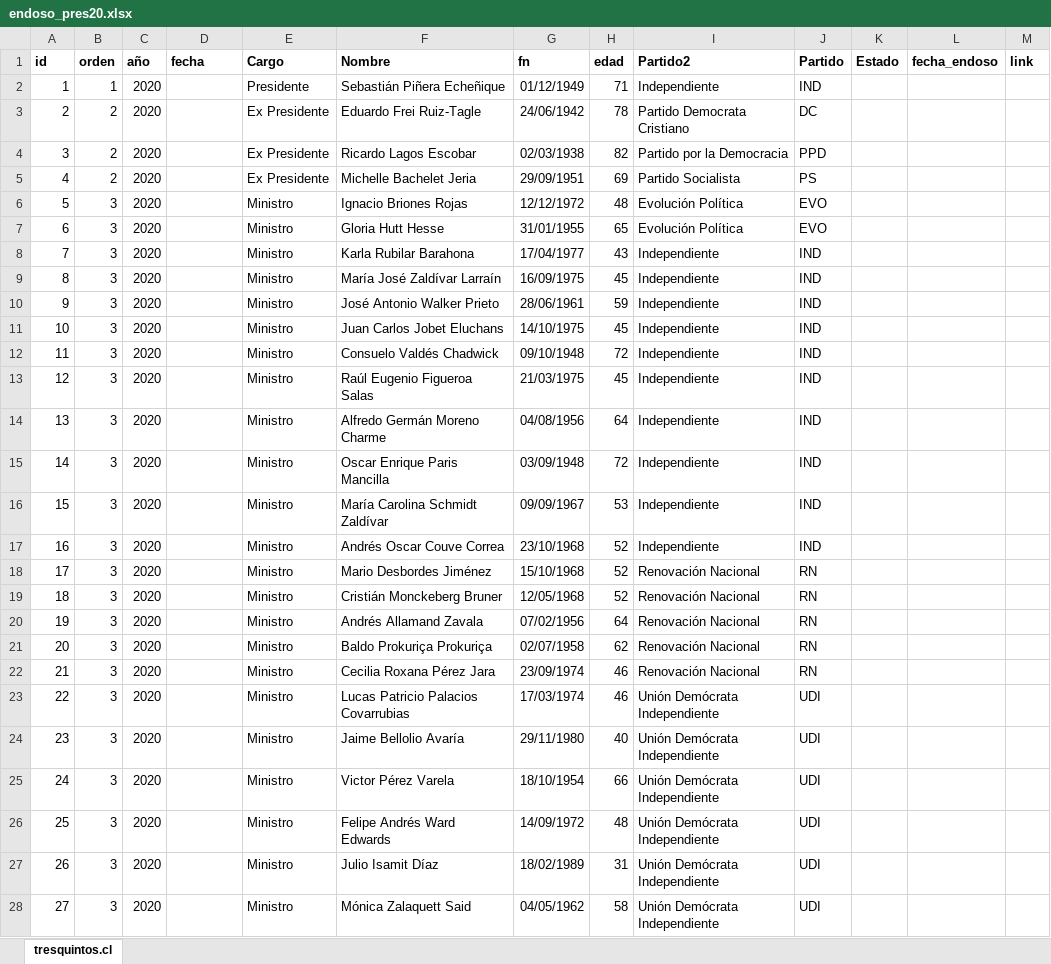
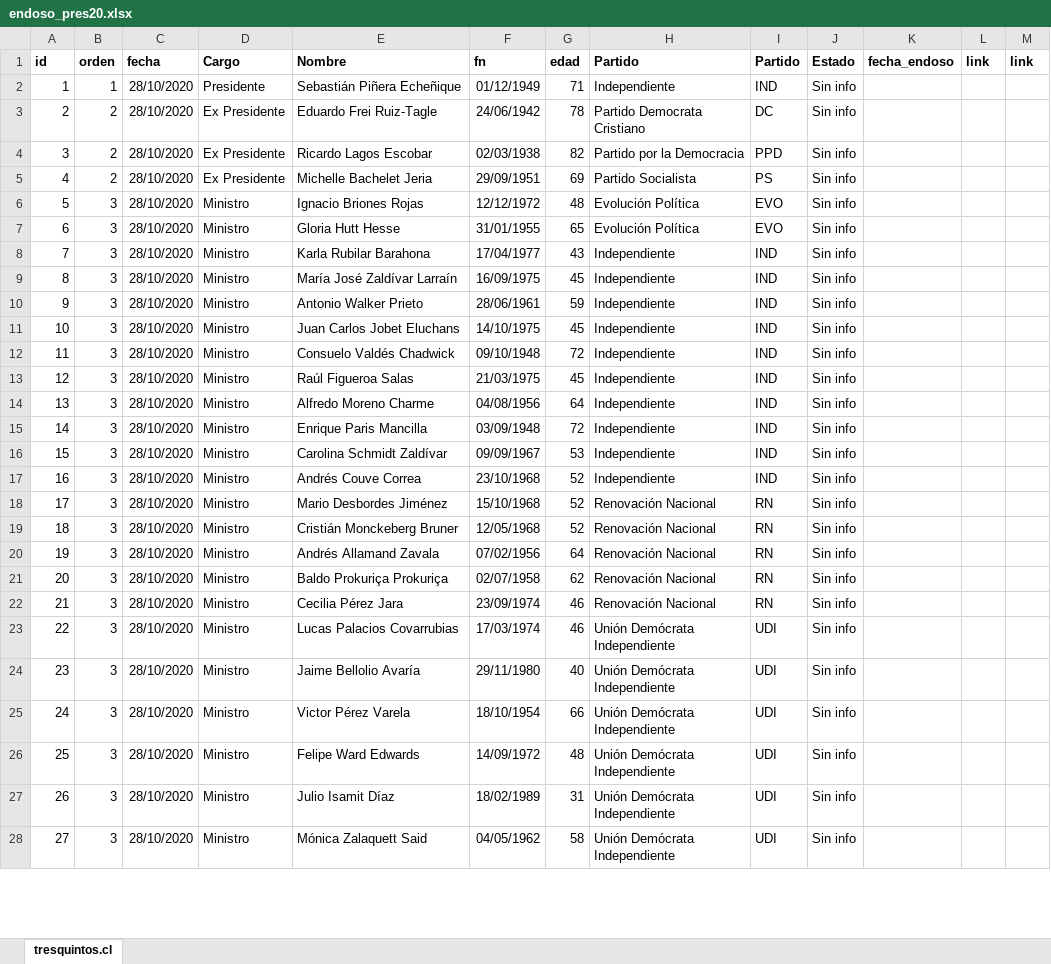
Before and after one commit to tresquintos/endosos, an Excel workbook: endoso_pres20.xlsx, sheet tresquintos.cl, drawn as a sheet; only a part is shown; values as stored, in another font and other column widths than the file's, no borders; removed rows and columns are numbered as before the commit, all else as after; the diff covers the shown part only; the diff names each change by its address in the sheet, - before the commit and + after, or states it on an @@ line.

```diff
--- a/endoso_pres20.xlsx (sheet tresquintos.cl)
+++ b/endoso_pres20.xlsx (sheet tresquintos.cl)
-column C (año), rows 2-28: all 2020
+column L (link), empty
-H1: Partido2
+H1: Partido
-C2:C28 (fecha): (empty)
+C2:C28 (fecha): 28/10/2020
-J2:J28 (Estado): (empty)
+J2:J28 (Estado): Sin info
-E10 (Nombre): José Antonio Walker Prieto
+E10 (Nombre): Antonio Walker Prieto
-E13 (Nombre): Raúl Eugenio Figueroa Salas
+E13 (Nombre): Raúl Figueroa Salas
-E14 (Nombre): Alfredo Germán Moreno Charme
+E14 (Nombre): Alfredo Moreno Charme
-E15 (Nombre): Oscar Enrique Paris Mancilla
+E15 (Nombre): Enrique Paris Mancilla
-E16 (Nombre): María Carolina Schmidt Zaldívar
+E16 (Nombre): Carolina Schmidt Zaldívar
-E17 (Nombre): Andrés Oscar Couve Correa
+E17 (Nombre): Andrés Couve Correa
-E22 (Nombre): Cecilia Roxana Pérez Jara
+E22 (Nombre): Cecilia Pérez Jara
-E23 (Nombre): Lucas Patricio Palacios Covarrubias
+E23 (Nombre): Lucas Palacios Covarrubias
-E26 (Nombre): Felipe Andrés Ward Edwards
+E26 (Nombre): Felipe Ward Edwards
```
Also changed, not shown: 518 edited cells elsewhere in this sheet, formulas that keep their value, 1 other file.
